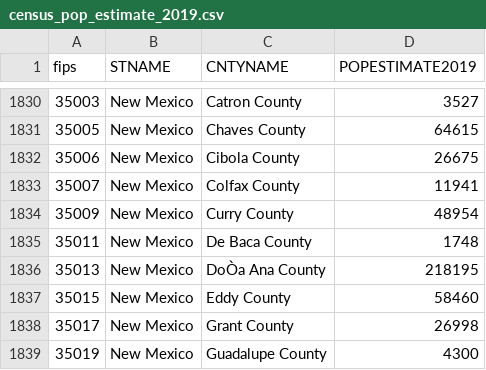
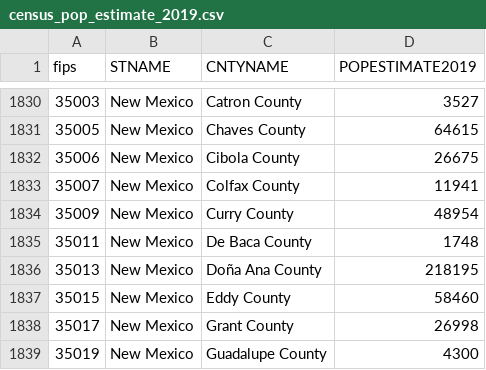
Before and after one commit to koryhayward/school-district-reopening-covid-twitter, a CSV file: census_pop_estimate_2019.csv, drawn as a sheet; only a part is shown, gaps mark what is left out; the diff names each change by its address in the sheet, - before the commit and + after, or states it on an @@ line.

Commit message:
Add files via upload

```diff
--- a/census_pop_estimate_2019.csv
+++ b/census_pop_estimate_2019.csv
-C1836 (CNTYNAME): DoÒa Ana County
+C1836 (CNTYNAME): Doña Ana County
```
